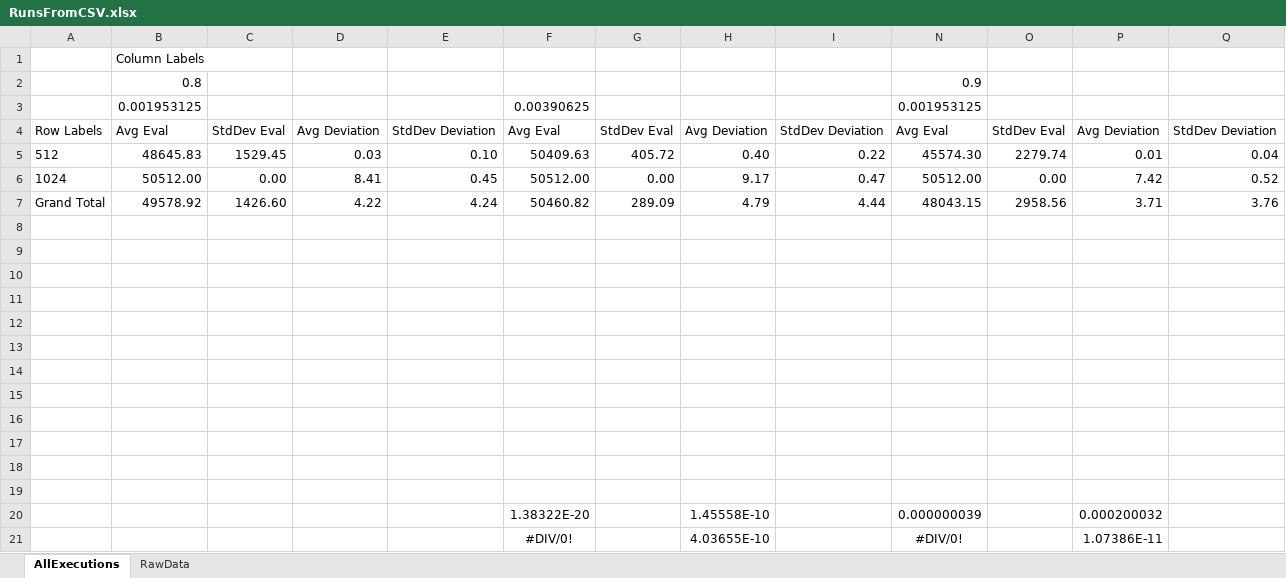
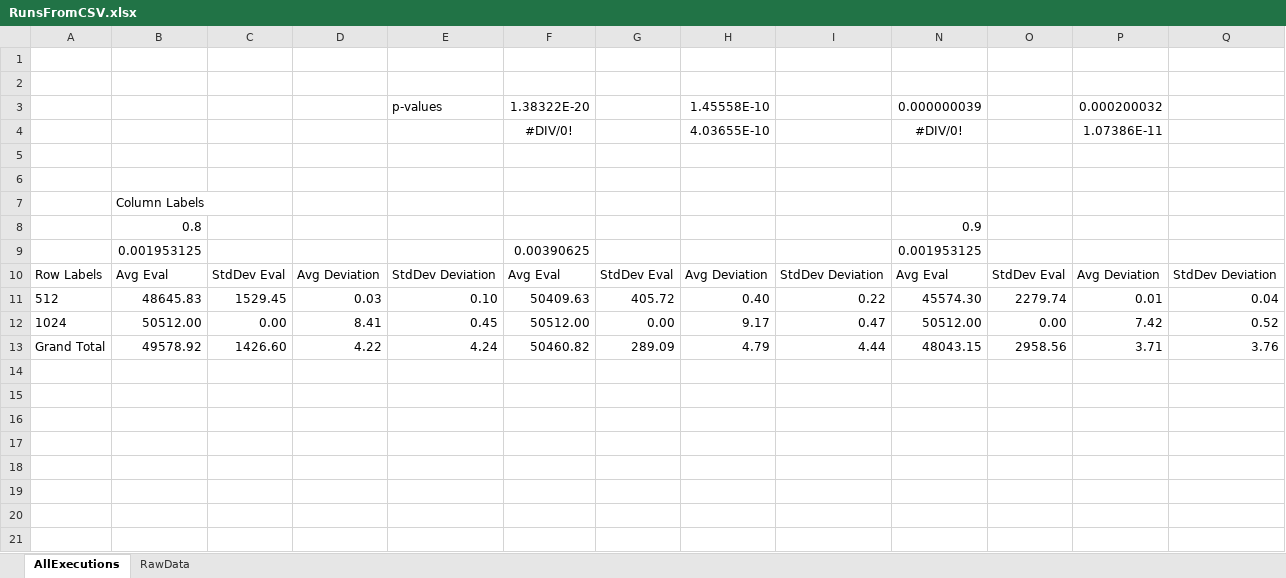
Before and after one commit to JoseMariaBernad/ssga, an Excel workbook: RunsFromCSV.xlsx, sheet AllExecutions, drawn as a sheet; values as stored, in another font and other column widths than the file's, no borders; removed rows and columns are numbered as before the commit, all else as after; the diff names each change by its address in the sheet, - before the commit and + after, or states it on an @@ line.

Commit message:
Moved p-values section to the top

```diff
--- a/RunsFromCSV.xlsx (sheet AllExecutions)
+++ b/RunsFromCSV.xlsx (sheet AllExecutions)
+row 1: (empty)
+row 2: (empty)
+row 3:  |  |  |  | p-values | 1.38322E-20 |  | 1.45558E-10 |  | 0.000000039 |  | 0.000200032
@@ row 21 moved to row 4: #DIV/0! @@
+row 5: (empty)
+row 6: (empty)
-row 8: (empty)
-row 9: (empty)
-row 10: (empty)
-row 11: (empty)
-row 12: (empty)
-row 13: (empty)
-row 14: (empty)
-row 15: (empty)
-row 16: (empty)
-row 17: (empty)
-row 18: (empty)
-row 19: (empty)
-row 20:  |  |  |  |  | 1.38322E-20 |  | 1.45558E-10 |  | 0.000000039 |  | 0.000200032
```
